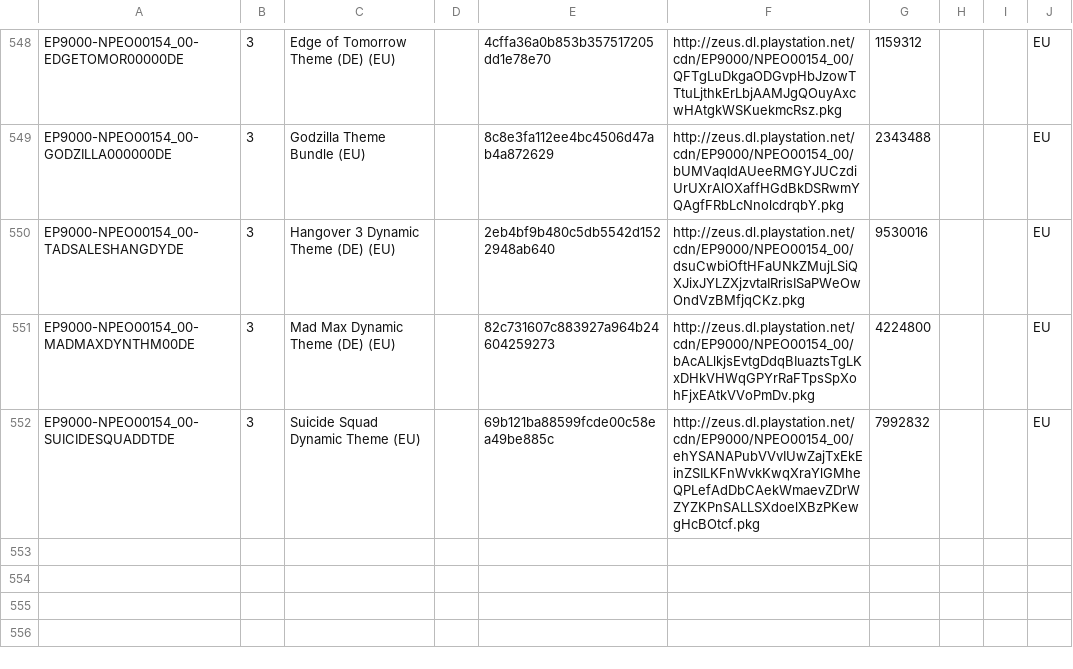
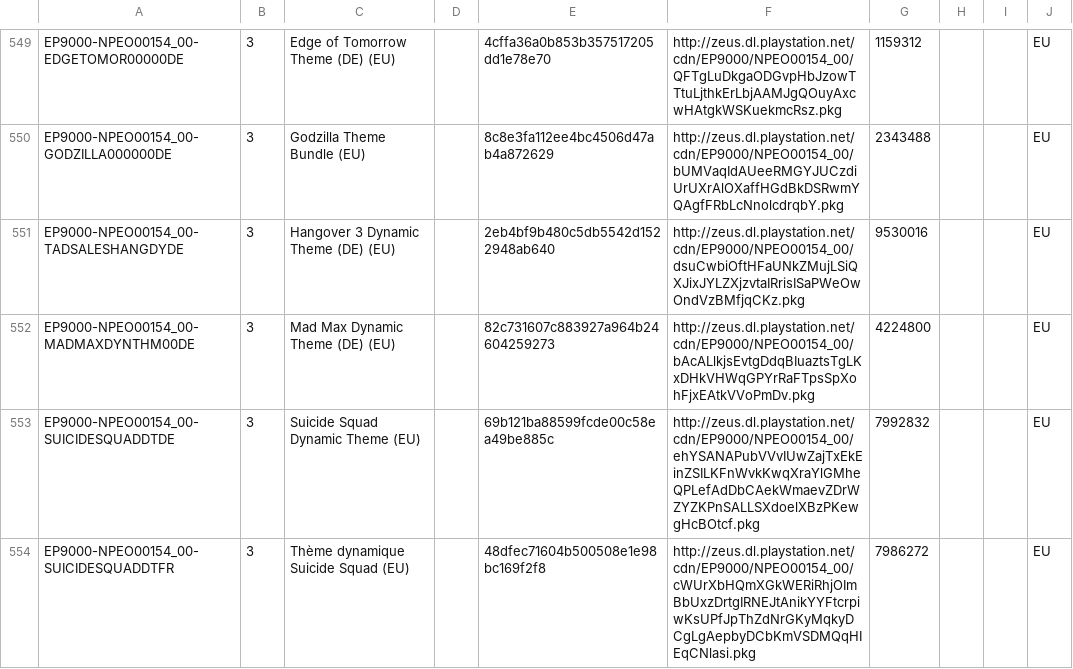
Before and after one commit to jy95/pkgi-ps3-nopaystation, a CSV file: output/pkgi_themes_pending.csv, drawn as a sheet; only a part is shown, gaps mark what is left out; the diff covers the shown part only; the diff names each change by its address in the sheet, - before the commit and + after, or states it on an @@ line.

```diff
--- a/output/pkgi_themes_pending.csv
+++ b/output/pkgi_themes_pending.csv
+row 554: EP9000-NPEO00154_00-SUICIDESQUADDTFR | 3 | Thème dynamique Suicide Squad (EU) |  | 48dfec71604b500508e1e98bc169f2f8 | http://zeus.dl.playstation.net/cdn/EP9000/NPEO00154_00/cWUrXbHQmXGkWERiRhjOImBbUxzDrtgIRNEJtAnikYYFtcrpiwKsUPfJpThZdNrGKyMqkyDCgLgAepbyDCbKmVSDMQqHIEqCNlasi.pkg | 7986272 |  |  | EU
```
Also changed, not shown: 2 added rows and 1 edited cell elsewhere in this file, input/pending_PS3_THEMES.tsv, 1 other file.
